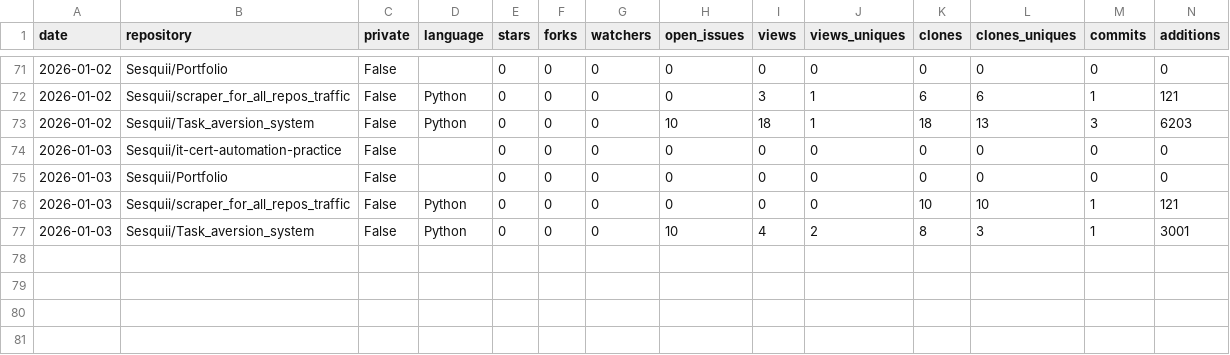
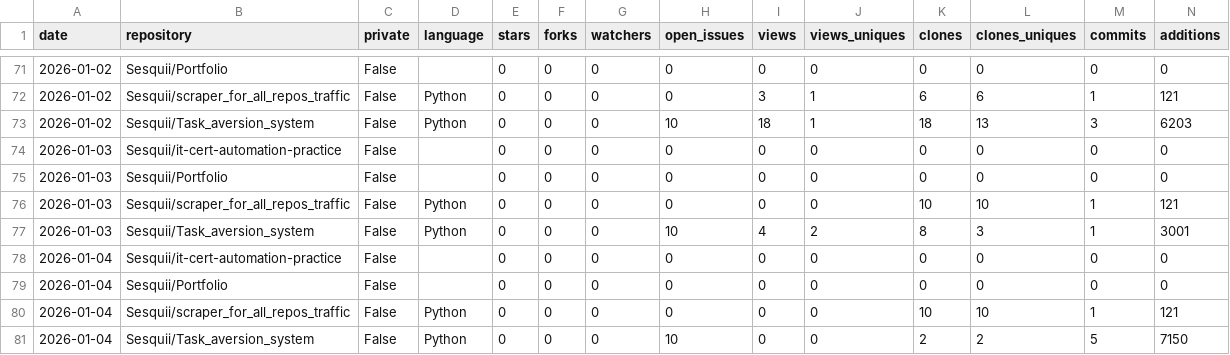
Before and after one commit to Sesquii/scraper_for_all_repos_traffic, a CSV file: github_repo_data.csv, drawn as a sheet; only a part is shown, gaps mark what is left out; rows hold the shown columns only; the diff names each change by its address in the sheet, - before the commit and + after, or states it on an @@ line.

```diff
--- a/github_repo_data.csv
+++ b/github_repo_data.csv
+row 78: 2026-01-04 | Sesquii/it-cert-automation-practice | False |  | 0 | 0 | 0 | 0 | 0 | 0 | 0 | 0 | 0 | 0
+row 79: 2026-01-04 | Sesquii/Portfolio | False |  | 0 | 0 | 0 | 0 | 0 | 0 | 0 | 0 | 0 | 0
+row 80: 2026-01-04 | Sesquii/scraper_for_all_repos_traffic | False | Python | 0 | 0 | 0 | 0 | 0 | 0 | 10 | 10 | 1 | 121
+row 81: 2026-01-04 | Sesquii/Task_aversion_system | False | Python | 0 | 0 | 0 | 10 | 0 | 0 | 2 | 2 | 5 | 7150
```
Also changed, not shown: 1 other file.
